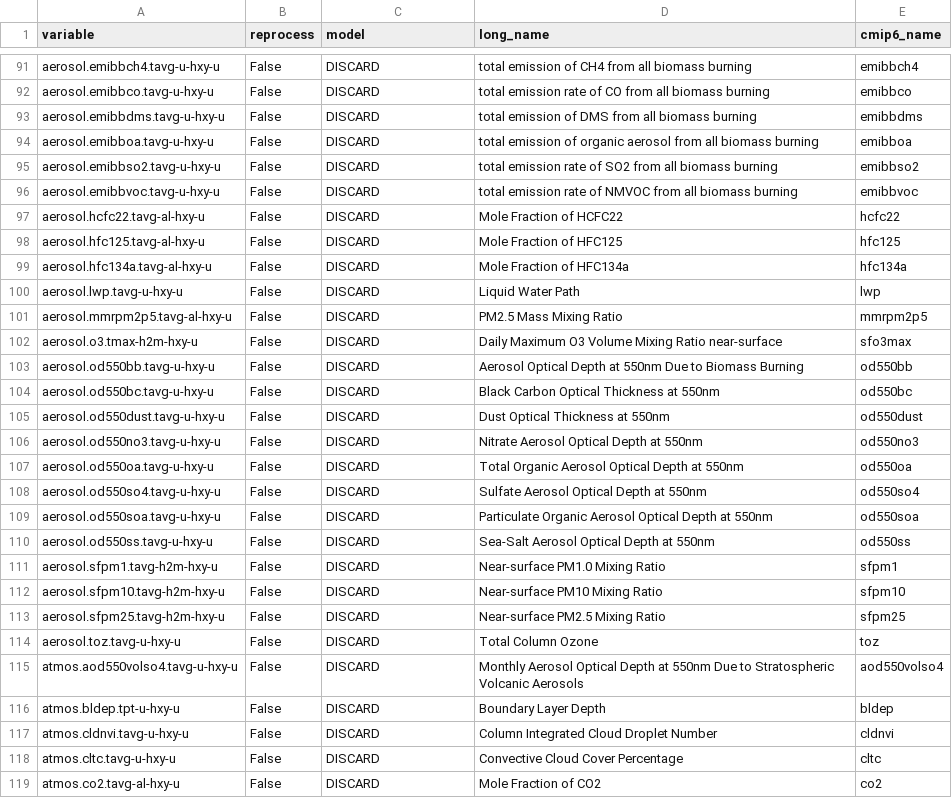
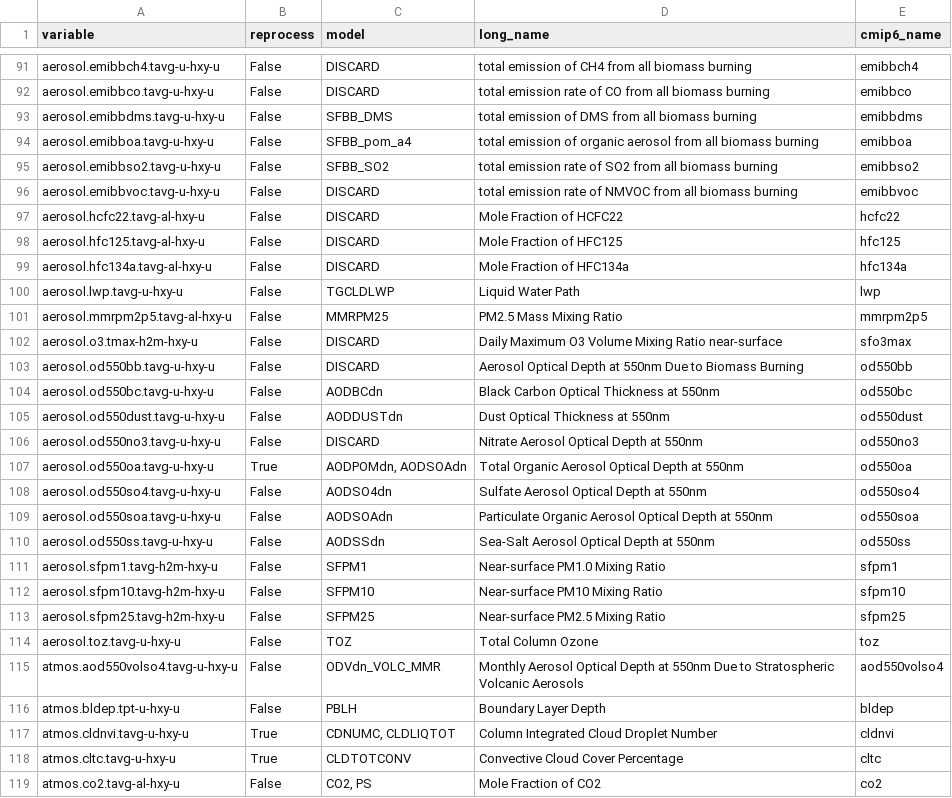
Before and after one commit to CMCC-Foundation/cmcc_cmip_data_request, a CSV file: cmip7-lookup/atm_lookup.csv, drawn as a sheet; only a part is shown, gaps mark what is left out; the diff covers the shown part only.

```diff
--- a/cmip7-lookup/atm_lookup.csv
+++ b/cmip7-lookup/atm_lookup.csv
@@ -92,5 +92,5 @@ aerosol.emibbch4.tavg-u-hxy-u,False,DISCARD,total emission of CH4 from all bioma
 aerosol.emibbco.tavg-u-hxy-u,False,DISCARD,total emission rate of CO from all biomass burning,emibbco
-aerosol.emibbdms.tavg-u-hxy-u,False,DISCARD,total emission of DMS from all biomass burning,emibbdms
-aerosol.emibboa.tavg-u-hxy-u,False,DISCARD,total emission of organic aerosol from all biomass burning,emibboa
-aerosol.emibbso2.tavg-u-hxy-u,False,DISCARD,total emission rate of SO2 from all biomass burning,emibbso2
+aerosol.emibbdms.tavg-u-hxy-u,False,SFBB_DMS,total emission of DMS from all biomass burning,emibbdms
+aerosol.emibboa.tavg-u-hxy-u,False,SFBB_pom_a4,total emission of organic aerosol from all biomass burning,emibboa
+aerosol.emibbso2.tavg-u-hxy-u,False,SFBB_SO2,total emission rate of SO2 from all biomass burning,emibbso2
 aerosol.emibbvoc.tavg-u-hxy-u,False,DISCARD,total emission rate of NMVOC from all biomass burning,emibbvoc
@@ -99,21 +99,21 @@ aerosol.hfc125.tavg-al-hxy-u,False,DISCARD,Mole Fraction of HFC125,hfc125
 aerosol.hfc134a.tavg-al-hxy-u,False,DISCARD,Mole Fraction of HFC134a,hfc134a
-aerosol.lwp.tavg-u-hxy-u,False,DISCARD,Liquid Water Path,lwp
-aerosol.mmrpm2p5.tavg-al-hxy-u,False,DISCARD,PM2.5 Mass Mixing Ratio,mmrpm2p5
+aerosol.lwp.tavg-u-hxy-u,False,TGCLDLWP,Liquid Water Path,lwp
+aerosol.mmrpm2p5.tavg-al-hxy-u,False,MMRPM25,PM2.5 Mass Mixing Ratio,mmrpm2p5
 aerosol.o3.tmax-h2m-hxy-u,False,DISCARD,Daily Maximum O3 Volume Mixing Ratio near-surface,sfo3max
 aerosol.od550bb.tavg-u-hxy-u,False,DISCARD,Aerosol Optical Depth at 550nm Due to Biomass Burning,od550bb
-aerosol.od550bc.tavg-u-hxy-u,False,DISCARD,Black Carbon Optical Thickness at 550nm,od550bc
-aerosol.od550dust.tavg-u-hxy-u,False,DISCARD,Dust Optical Thickness at 550nm,od550dust
+aerosol.od550bc.tavg-u-hxy-u,False,AODBCdn,Black Carbon Optical Thickness at 550nm,od550bc
+aerosol.od550dust.tavg-u-hxy-u,False,AODDUSTdn,Dust Optical Thickness at 550nm,od550dust
 aerosol.od550no3.tavg-u-hxy-u,False,DISCARD,Nitrate Aerosol Optical Depth at 550nm,od550no3
-aerosol.od550oa.tavg-u-hxy-u,False,DISCARD,Total Organic Aerosol Optical Depth at 550nm,od550oa
-aerosol.od550so4.tavg-u-hxy-u,False,DISCARD,Sulfate Aerosol Optical Depth at 550nm,od550so4
-aerosol.od550soa.tavg-u-hxy-u,False,DISCARD,Particulate Organic Aerosol Optical Depth at 550nm,od550soa
-aerosol.od550ss.tavg-u-hxy-u,False,DISCARD,Sea-Salt Aerosol Optical Depth at 550nm,od550ss
-aerosol.sfpm1.tavg-h2m-hxy-u,False,DISCARD,Near-surface PM1.0 Mixing Ratio,sfpm1
-aerosol.sfpm10.tavg-h2m-hxy-u,False,DISCARD,Near-surface PM10 Mixing Ratio,sfpm10
-aerosol.sfpm25.tavg-h2m-hxy-u,False,DISCARD,Near-surface PM2.5 Mixing Ratio,sfpm25
-aerosol.toz.tavg-u-hxy-u,False,DISCARD,Total Column Ozone,toz
-atmos.aod550volso4.tavg-u-hxy-u,False,DISCARD,Monthly Aerosol Optical Depth at 550nm Due to Stratospheric Volcanic Aerosols,aod550volso4
-atmos.bldep.tpt-u-hxy-u,False,DISCARD,Boundary Layer Depth,bldep
-atmos.cldnvi.tavg-u-hxy-u,False,DISCARD,Column Integrated Cloud Droplet Number,cldnvi
-atmos.cltc.tavg-u-hxy-u,False,DISCARD,Convective Cloud Cover Percentage,cltc
-atmos.co2.tavg-al-hxy-u,False,DISCARD,Mole Fraction of CO2,co2
+aerosol.od550oa.tavg-u-hxy-u,True,"AODPOMdn, AODSOAdn",Total Organic Aerosol Optical Depth at 550nm,od550oa
+aerosol.od550so4.tavg-u-hxy-u,False,AODSO4dn,Sulfate Aerosol Optical Depth at 550nm,od550so4
+aerosol.od550soa.tavg-u-hxy-u,False,AODSOAdn,Particulate Organic Aerosol Optical Depth at 550nm,od550soa
+aerosol.od550ss.tavg-u-hxy-u,False,AODSSdn,Sea-Salt Aerosol Optical Depth at 550nm,od550ss
+aerosol.sfpm1.tavg-h2m-hxy-u,False,SFPM1,Near-surface PM1.0 Mixing Ratio,sfpm1
+aerosol.sfpm10.tavg-h2m-hxy-u,False,SFPM10,Near-surface PM10 Mixing Ratio,sfpm10
+aerosol.sfpm25.tavg-h2m-hxy-u,False,SFPM25,Near-surface PM2.5 Mixing Ratio,sfpm25
+aerosol.toz.tavg-u-hxy-u,False,TOZ,Total Column Ozone,toz
+atmos.aod550volso4.tavg-u-hxy-u,False,ODVdn_VOLC_MMR,Monthly Aerosol Optical Depth at 550nm Due to Stratospheric Volcanic Aerosols,aod550volso4
+atmos.bldep.tpt-u-hxy-u,False,PBLH,Boundary Layer Depth,bldep
+atmos.cldnvi.tavg-u-hxy-u,True,"CDNUMC, CLDLIQTOT",Column Integrated Cloud Droplet Number,cldnvi
+atmos.cltc.tavg-u-hxy-u,True,CLDTOTCONV,Convective Cloud Cover Percentage,cltc
+atmos.co2.tavg-al-hxy-u,False,"CO2, PS",Mole Fraction of CO2,co2
```
Also changed, not shown: 119 edited cells elsewhere in this file, 2 other files.
